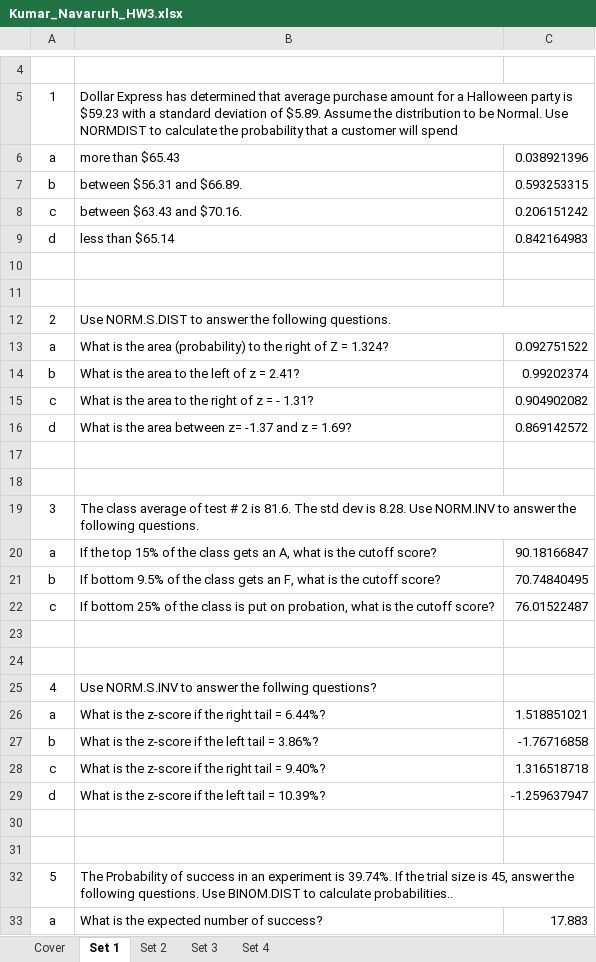
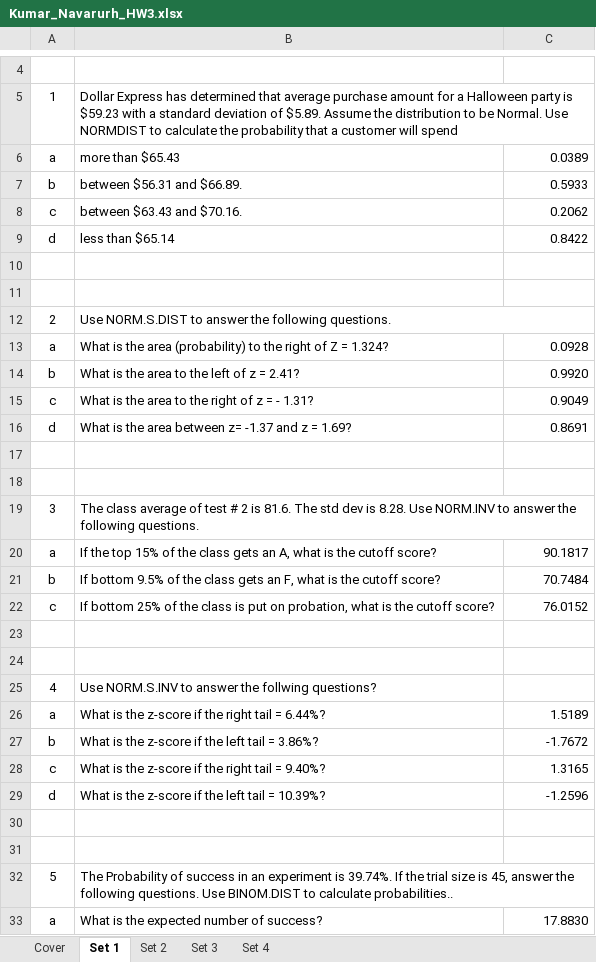
Before and after one commit to navarurh/assignments, an Excel workbook: stats/hw3/Kumar_Navarurh_HW3.xlsx, sheet Set 1, drawn as a sheet; only a part is shown, gaps mark what is left out; values as stored, in another font and other column widths than the file's, no borders; the diff covers the shown part only; the diff names each change by its address in the sheet, - before the commit and + after, or states it on an @@ line.

Commit message:
prefinal hw3 stats

```diff
--- a/stats/hw3/Kumar_Navarurh_HW3.xlsx (sheet Set 1)
+++ b/stats/hw3/Kumar_Navarurh_HW3.xlsx (sheet Set 1)
-C6: 0.038921396
+C6: 0.0389
-C7: 0.593253315
+C7: 0.5933
-C8: 0.206151242
+C8: 0.2062
-C9: 0.842164983
+C9: 0.8422
-C13: 0.092751522
+C13: 0.0928
-C14: 0.99202374
+C14: 0.9920
-C15: 0.904902082
+C15: 0.9049
-C16: 0.869142572
+C16: 0.8691
-C20: 90.18166847
+C20: 90.1817
-C21: 70.74840495
+C21: 70.7484
-C22: 76.01522487
+C22: 76.0152
-C26: 1.518851021
+C26: 1.5189
-C27: -1.76716858
+C27: -1.7672
-C28: 1.316518718
+C28: 1.3165
-C29: -1.259637947
+C29: -1.2596
-C33: 17.883
+C33: 17.8830
```
Also changed, not shown: 19 edited cells elsewhere in this sheet, sheet Set 2, sheet Set 3.
